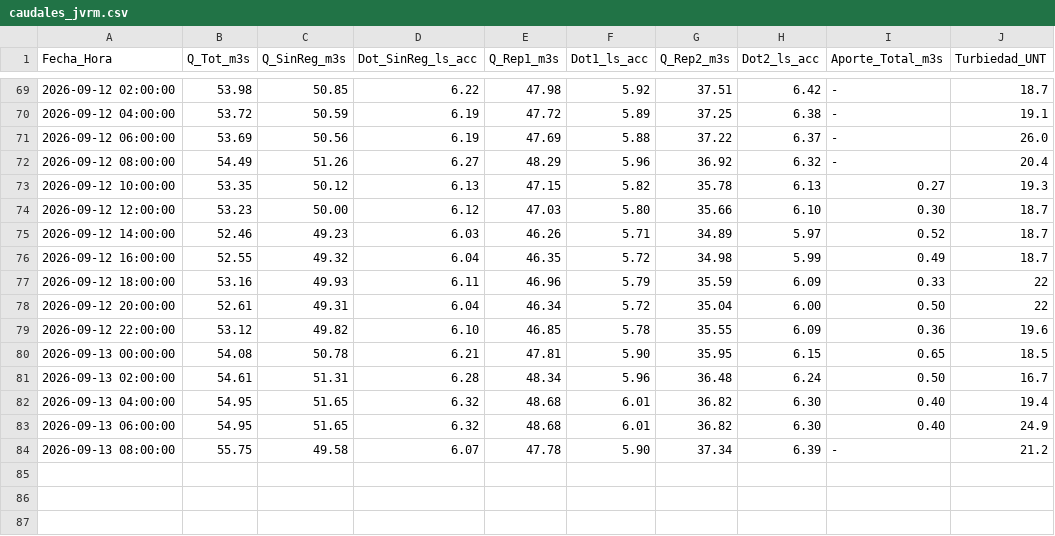
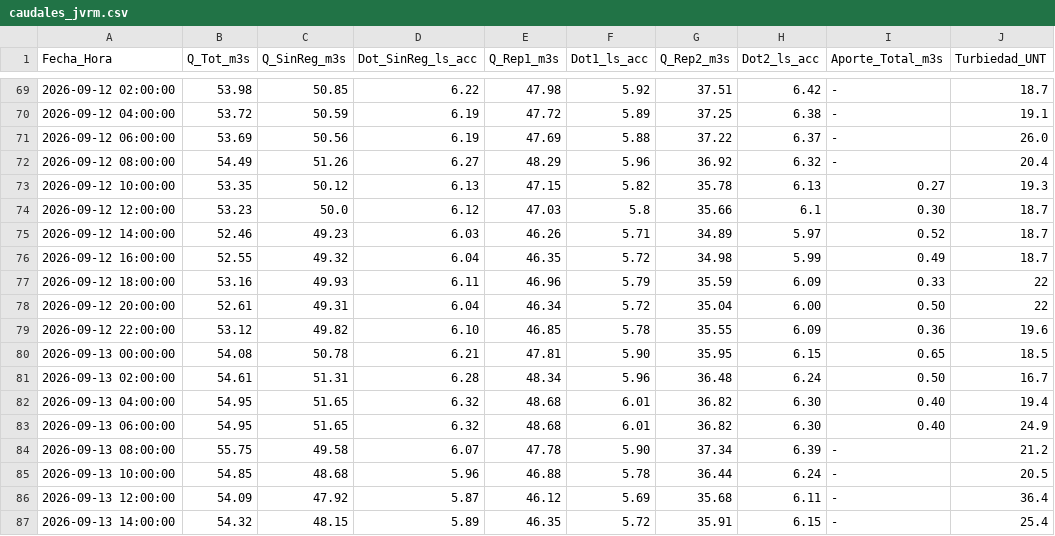
Before and after one commit to mferradalora/Caudales-JVRM, a CSV file: caudales_jvrm.csv, drawn as a sheet; only a part is shown, gaps mark what is left out.

```diff
--- a/caudales_jvrm.csv
+++ b/caudales_jvrm.csv
@@ -73,3 +73,3 @@ Fecha_Hora,Q_Tot_m3s,Q_SinReg_m3s,Dot_SinReg_ls_acc,Q_Rep1_m3s,Dot1_ls_acc,Q_Rep
 2026-09-12 10:00:00,53.35,50.12,6.13,47.15,5.82,35.78,6.13,0.27,19.3
-2026-09-12 12:00:00,53.23,50.00,6.12,47.03,5.80,35.66,6.10,0.30,18.7
+2026-09-12 12:00:00,53.23,50.0,6.12,47.03,5.8,35.66,6.1,0.30,18.7
 2026-09-12 14:00:00,52.46,49.23,6.03,46.26,5.71,34.89,5.97,0.52,18.7
@@ -84 +84,4 @@ Fecha_Hora,Q_Tot_m3s,Q_SinReg_m3s,Dot_SinReg_ls_acc,Q_Rep1_m3s,Dot1_ls_acc,Q_Rep
 2026-09-13 08:00:00,55.75,49.58,6.07,47.78,5.90,37.34,6.39,-,21.2
+2026-09-13 10:00:00,54.85,48.68,5.96,46.88,5.78,36.44,6.24,-,20.5
+2026-09-13 12:00:00,54.09,47.92,5.87,46.12,5.69,35.68,6.11,-,36.4
+2026-09-13 14:00:00,54.32,48.15,5.89,46.35,5.72,35.91,6.15,-,25.4
```
